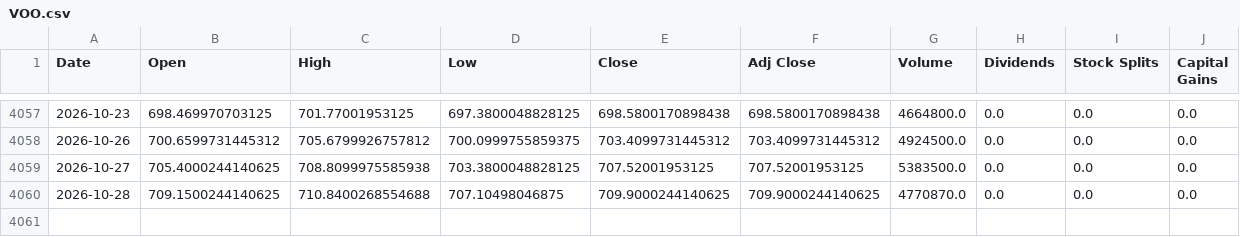
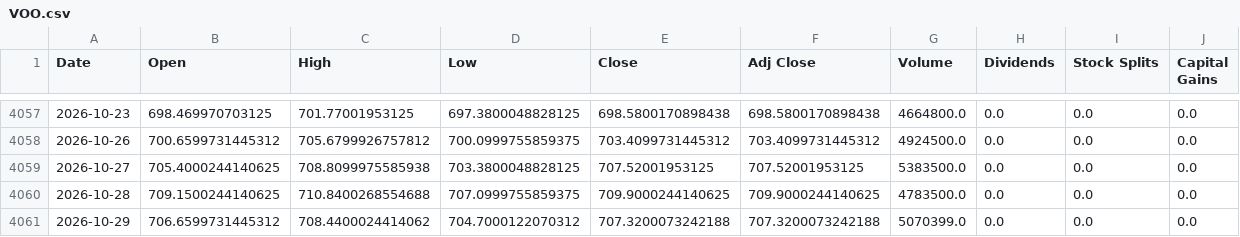
Before and after one commit to a23882005/LivingWaterAI, a CSV file: data/market_history/global/VOO.csv, drawn as a sheet; only a part is shown, gaps mark what is left out.

```diff
--- a/data/market_history/global/VOO.csv
+++ b/data/market_history/global/VOO.csv
@@ -4059,2 +4059,3 @@ Date,Open,High,Low,Close,Adj Close,Volume,Dividends,Stock Splits,Capital Gains
 2026-10-27,705.4000244140625,708.8099975585938,703.3800048828125,707.52001953125,707.52001953125,5383500.0,0.0,0.0,0.0
-2026-10-28,709.1500244140625,710.8400268554688,707.10498046875,709.9000244140625,709.9000244140625,4770870.0,0.0,0.0,0.0
+2026-10-28,709.1500244140625,710.8400268554688,707.0999755859375,709.9000244140625,709.9000244140625,4783500.0,0.0,0.0,0.0
+2026-10-29,706.6599731445312,708.4400024414062,704.7000122070312,707.3200073242188,707.3200073242188,5070399.0,0.0,0.0,0.0
```
Also changed, not shown: data/market_history/global/GOOG.csv, data/market_history/global/GOOGL.csv, 19 other files.
